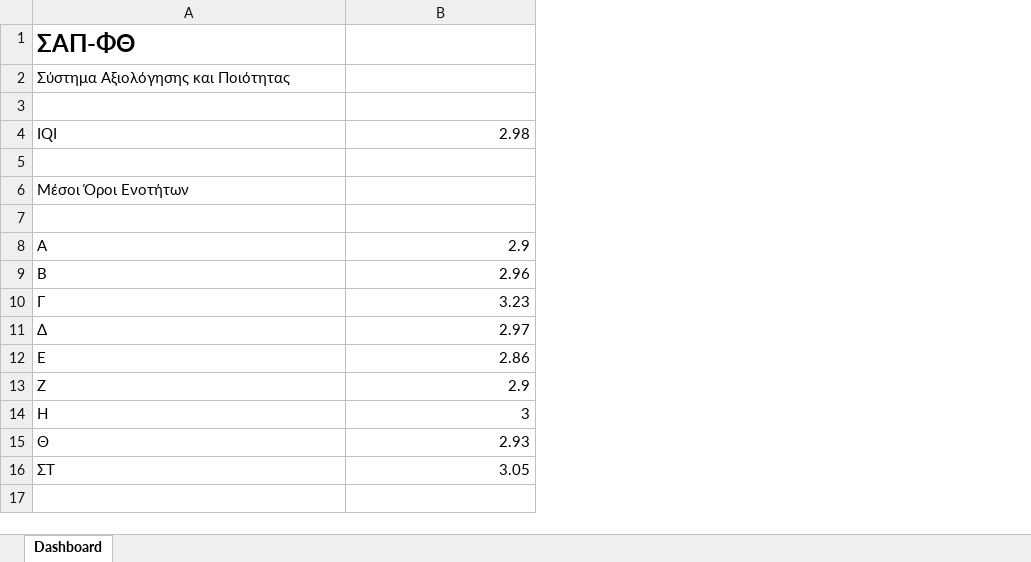
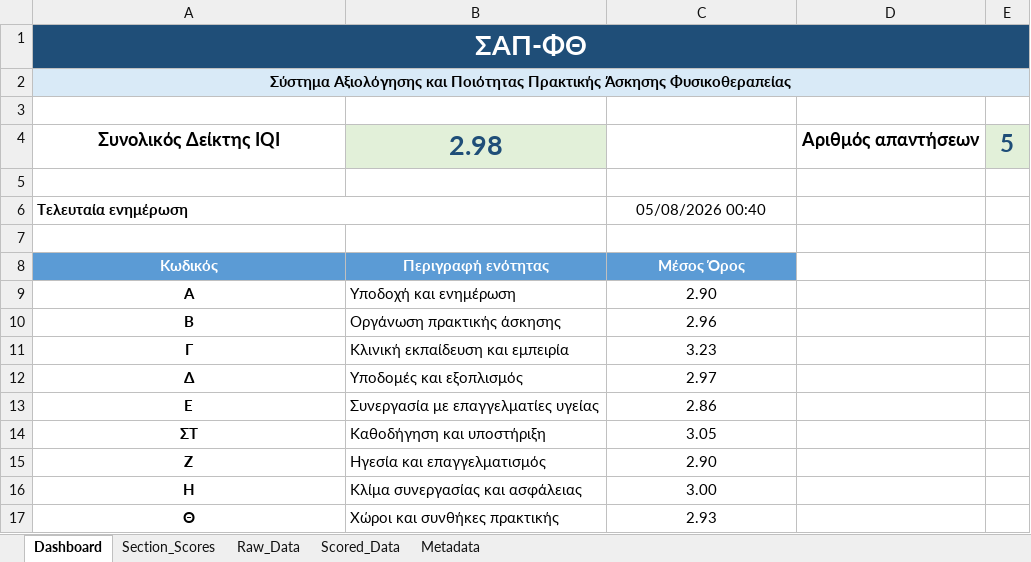
Before and after one commit to diomil73/---, an Excel workbook: excel/ΣΑΠ-ΦΘ_MASTER.xlsx, sheet Dashboard, drawn as a sheet; values as stored, in another font and other column widths than the file's, no borders; charts and pictures and conditional formats not drawn; removed rows and columns are numbered as before the commit, all else as after; the diff names each change by its address in the sheet, - before the commit and + after, or states it on an @@ line.

```diff
--- a/excel/ΣΑΠ-ΦΘ_MASTER.xlsx (sheet Dashboard)
+++ b/excel/ΣΑΠ-ΦΘ_MASTER.xlsx (sheet Dashboard)
+sheet tab: Section_Scores
+sheet tab: Raw_Data
+sheet tab: Scored_Data
+sheet tab: Metadata
+column B, rows 9-13: Υποδοχή και ενημέρωση | Οργάνωση πρακτικής άσκησης | Κλινική εκπαίδευση και εμπειρία | Υποδομές και εξοπλισμός | Συνεργασία με επαγγελματίες υγείας; rows 15-17: Ηγεσία και επαγγελματισμός | Κλίμα συνεργασίας και ασφάλειας | Χώροι και συνθήκες πρακτικής
+column D, empty
+column E, empty
-A1:A2 alignment: left
+A1:A2 alignment: center
@@ A1 fill: none → #1F4E78, text colour: black → #FFFFFF, text size: larger @@
+A1:E1 merged
-A2: …και Ποιότητας
+A2: …και Ποιότητας Πρακτικής Άσκησης Φυσικοθεραπείας
@@ A2 bold: off → on, fill: none → #D9EAF7 @@
+A2:E2 merged
-row 4: IQI | 2.98
+row 4: Συνολικός Δείκτης IQI | 2.98 |  | Αριθμός απαντήσεων | 5
-row 6: Μέσοι Όροι Ενοτήτων
+row 6: Τελευταία ενημέρωση |  | 05/08/2026 00:40
+row 8: Κωδικός | Περιγραφή ενότητας | Μέσος Όρος
@@ A9:A13 bold: off → on, alignment: left → center @@
-C9: 2.9
+C9: 2.90
-C9:C13 alignment: right
+C9:C13 alignment: center
@@ row 16 moved to row 14: ΣΤ @@
@@ A15:A17 bold: off → on, alignment: left → center @@
-C15: 2.9
+C15: 2.90
-C15:C17 alignment: right
+C15:C17 alignment: center
-C16: 3
+C16: 3.00
```
Also changed, not shown: charts or pictures, 3 other files.
